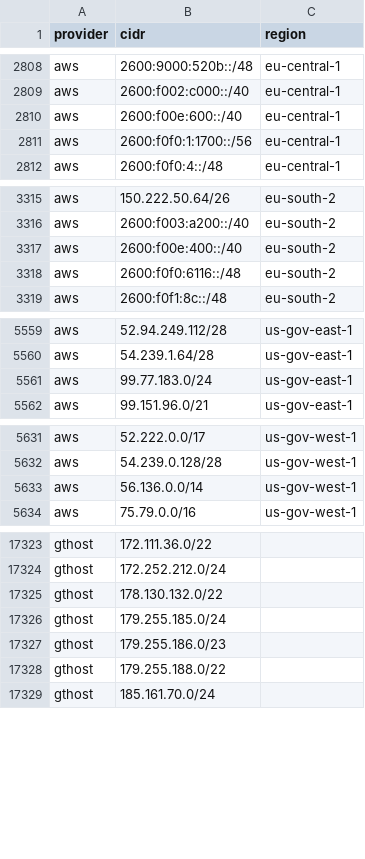
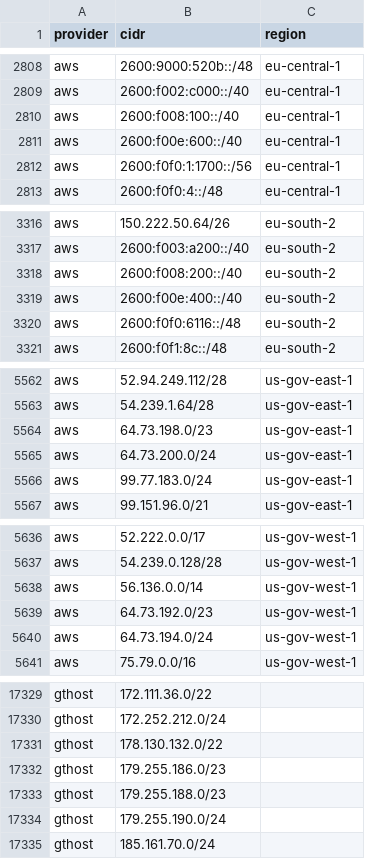
Before and after one commit to 123jjck/cdn-ip-ranges, a CSV file: all/all.csv, drawn as a sheet; only a part is shown, gaps mark what is left out; the diff covers the shown part only.

```diff
--- a/all/all.csv
+++ b/all/all.csv
@@ -2809,2 +2809,3 @@ aws,2600:9000:520b::/48,eu-central-1
 aws,2600:f002:c000::/40,eu-central-1
+aws,2600:f008:100::/40,eu-central-1
 aws,2600:f00e:600::/40,eu-central-1
@@ -3316,2 +3317,3 @@ aws,150.222.50.64/26,eu-south-2
 aws,2600:f003:a200::/40,eu-south-2
+aws,2600:f008:200::/40,eu-south-2
 aws,2600:f00e:400::/40,eu-south-2
@@ -5560,2 +5563,4 @@ aws,52.94.249.112/28,us-gov-east-1
 aws,54.239.1.64/28,us-gov-east-1
+aws,64.73.198.0/23,us-gov-east-1
+aws,64.73.200.0/24,us-gov-east-1
 aws,99.77.183.0/24,us-gov-east-1
@@ -5633,2 +5638,4 @@ aws,54.239.0.128/28,us-gov-west-1
 aws,56.136.0.0/14,us-gov-west-1
+aws,64.73.192.0/23,us-gov-west-1
+aws,64.73.194.0/24,us-gov-west-1
 aws,75.79.0.0/16,us-gov-west-1
@@ -17325,5 +17331,5 @@ gthost,172.252.212.0/24,
 gthost,178.130.132.0/22,
-gthost,179.255.185.0/24,
 gthost,179.255.186.0/23,
-gthost,179.255.188.0/22,
+gthost,179.255.188.0/23,
+gthost,179.255.190.0/24,
 gthost,185.161.70.0/24,
```
Also changed, not shown: 3 added rows, 3 removed rows and 1 edited cell elsewhere in this file, 34 other files.
